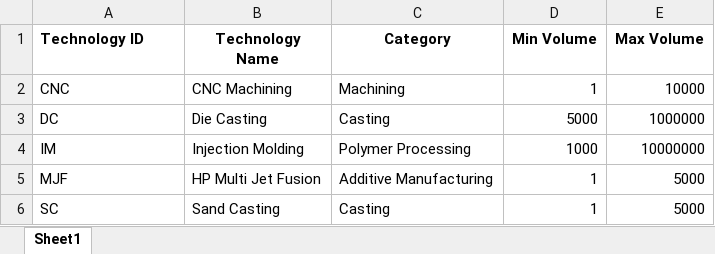
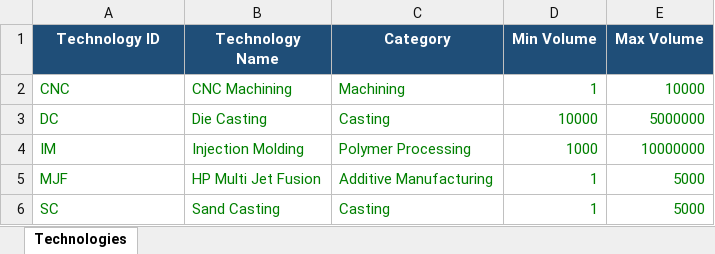
Before and after one commit to tora1970/VE-Manufacturing-Cost-Intelligence-Platform, an Excel workbook: data/masterdata/Technologies.xlsx, sheet Technologies, drawn as a sheet; values as stored, in another font and other column widths than the file's, no borders; table styles not drawn; the diff names each change by its address in the sheet, - before the commit and + after, or states it on an @@ line.

```diff
--- a/data/masterdata/Technologies.xlsx (sheet Technologies)
+++ b/data/masterdata/Technologies.xlsx (sheet Technologies)
-sheet tab: Sheet1
+sheet tab: Technologies
@@ A1:E1 fill: none → #1F4E78, text colour: black → #FFFFFF @@
-A1 alignment: left
+A1 alignment: center
-A2:E6 text colour: black
+A2:E6 text colour: #008000
-D3 (Min Volume): 5000
+D3 (Min Volume): 10000
-E3 (Max Volume): 1000000
+E3 (Max Volume): 5000000
```
Also changed, not shown: data/masterdata/Processes.xlsx.
